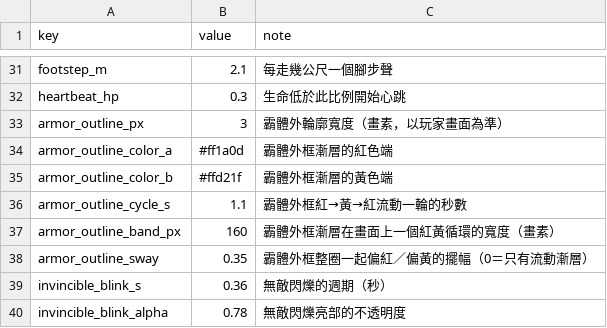
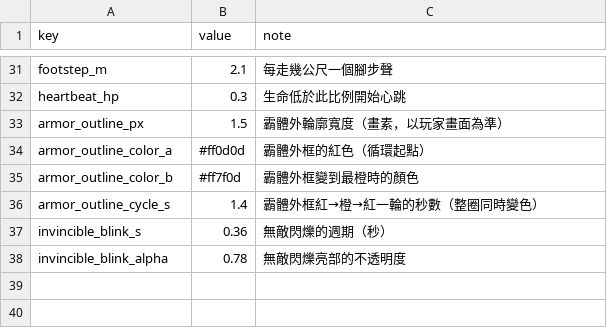
Before and after one commit to Benny021018/wuxia-rogue, a CSV file: data/feel_config.csv, drawn as a sheet; only a part is shown, gaps mark what is left out.

```diff
--- a/data/feel_config.csv
+++ b/data/feel_config.csv
@@ -32,8 +32,6 @@ footstep_m,2.1,每走幾公尺一個腳步聲
 heartbeat_hp,0.3,生命低於此比例開始心跳
-armor_outline_px,3,霸體外輪廓寬度（畫素，以玩家畫面為準）
-armor_outline_color_a,#ff1a0d,霸體外框漸層的紅色端
-armor_outline_color_b,#ffd21f,霸體外框漸層的黃色端
-armor_outline_cycle_s,1.1,霸體外框紅→黃→紅流動一輪的秒數
-armor_outline_band_px,160,霸體外框漸層在畫面上一個紅黃循環的寬度（畫素）
-armor_outline_sway,0.35,霸體外框整圈一起偏紅／偏黃的擺幅（0＝只有流動漸層）
+armor_outline_px,1.5,霸體外輪廓寬度（畫素，以玩家畫面為準）
+armor_outline_color_a,#ff0d0d,霸體外框的紅色（循環起點）
+armor_outline_color_b,#ff7f0d,霸體外框變到最橙時的顏色
+armor_outline_cycle_s,1.4,霸體外框紅→橙→紅一輪的秒數（整圈同時變色）
 invincible_blink_s,0.36,無敵閃爍的週期（秒）
```
Also changed, not shown: 4 other files.
